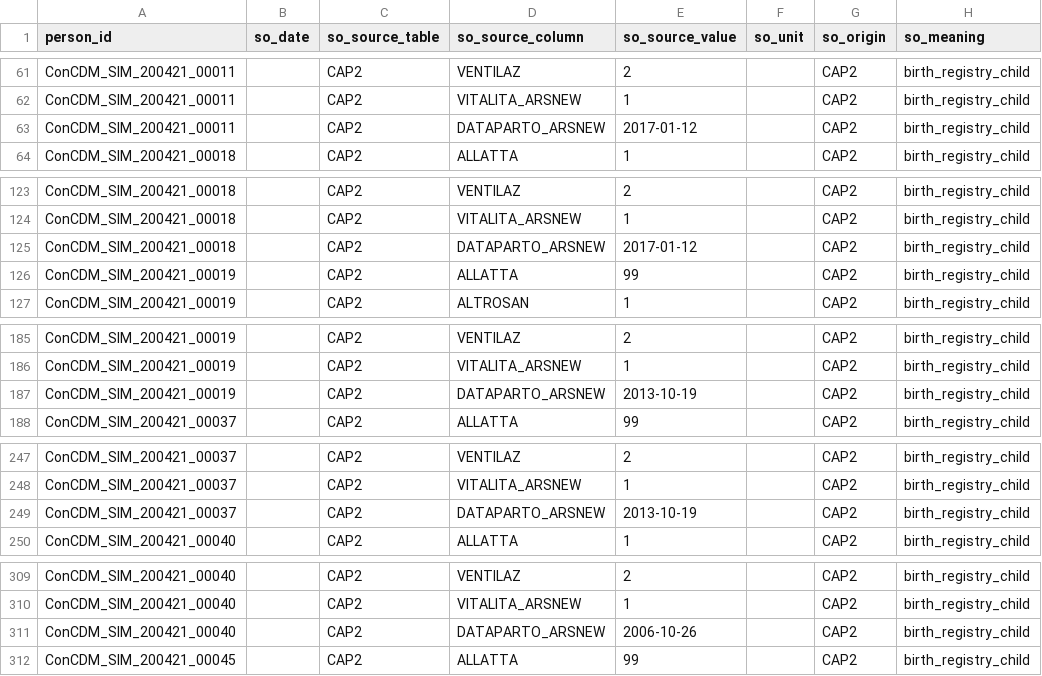
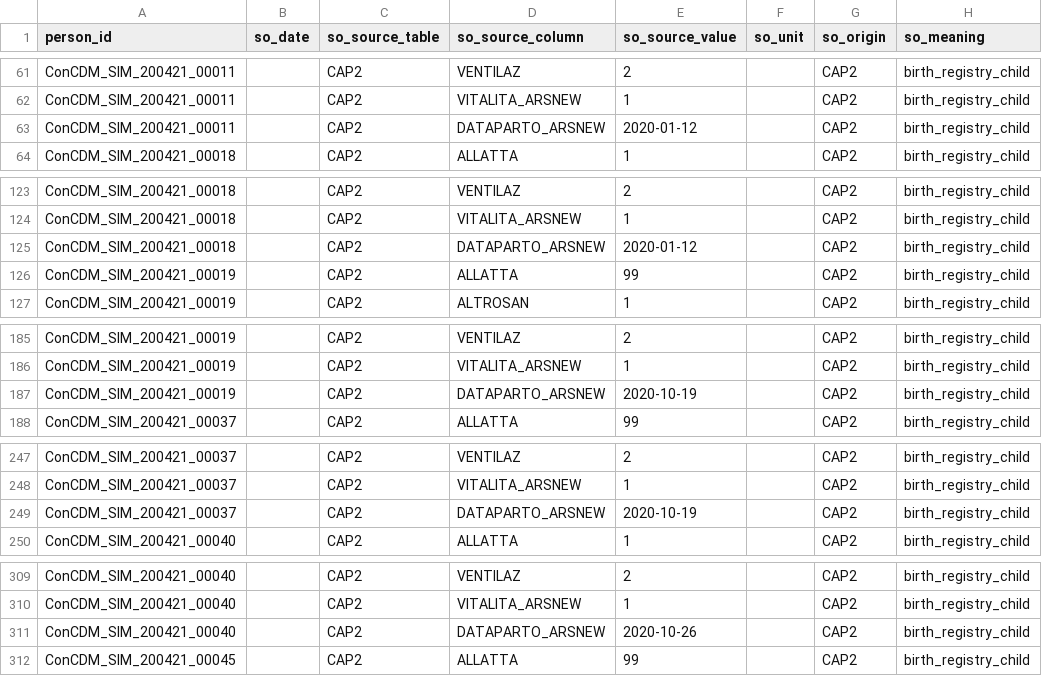
Before and after one commit to ARS-toscana/CONSIGN, a CSV file: i_input/SURVEY_OBSERVATIONS_CAP2.csv, drawn as a sheet; only a part is shown, gaps mark what is left out; the diff covers the shown part only; the diff names each change by its address in the sheet, - before the commit and + after, or states it on an @@ line.

```diff
--- a/i_input/SURVEY_OBSERVATIONS_CAP2.csv
+++ b/i_input/SURVEY_OBSERVATIONS_CAP2.csv
-E63 (so_source_value): 2017-01-12
+E63 (so_source_value): 2020-01-12
-E125 (so_source_value): 2017-01-12
+E125 (so_source_value): 2020-01-12
-E187 (so_source_value): 2013-10-19
+E187 (so_source_value): 2020-10-19
-E249 (so_source_value): 2013-10-19
+E249 (so_source_value): 2020-10-19
-E311 (so_source_value): 2006-10-26
+E311 (so_source_value): 2020-10-26
```
Also changed, not shown: 19 edited cells elsewhere in this file, 39 other files.
